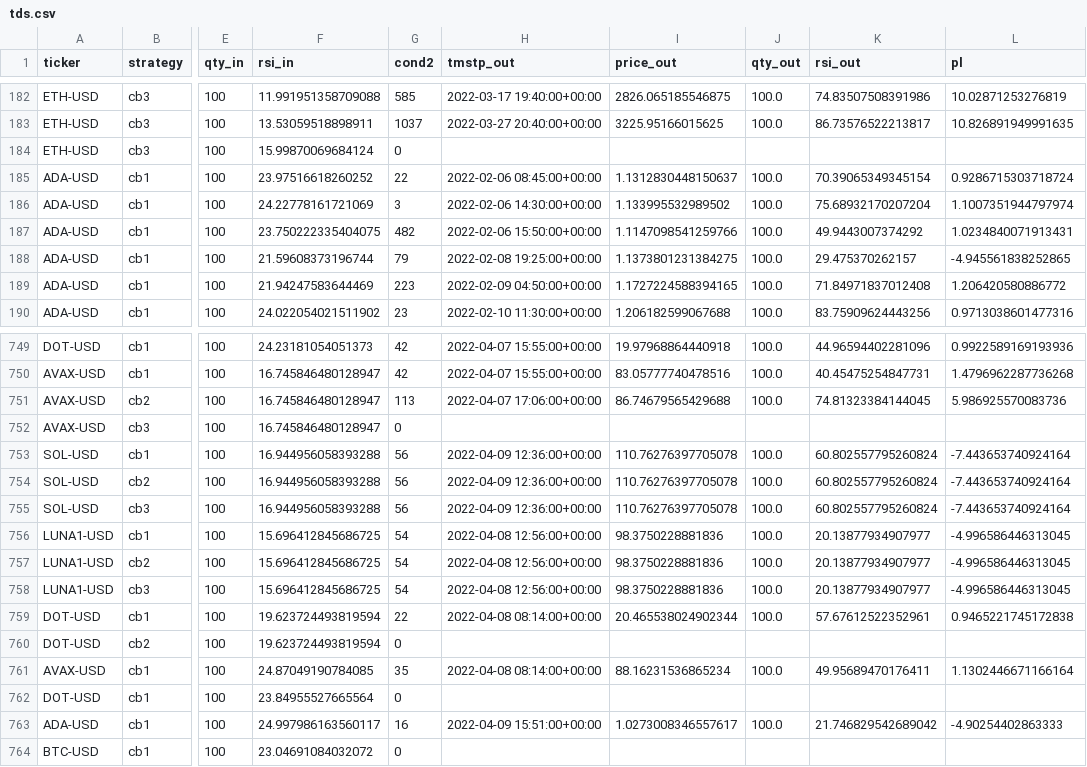
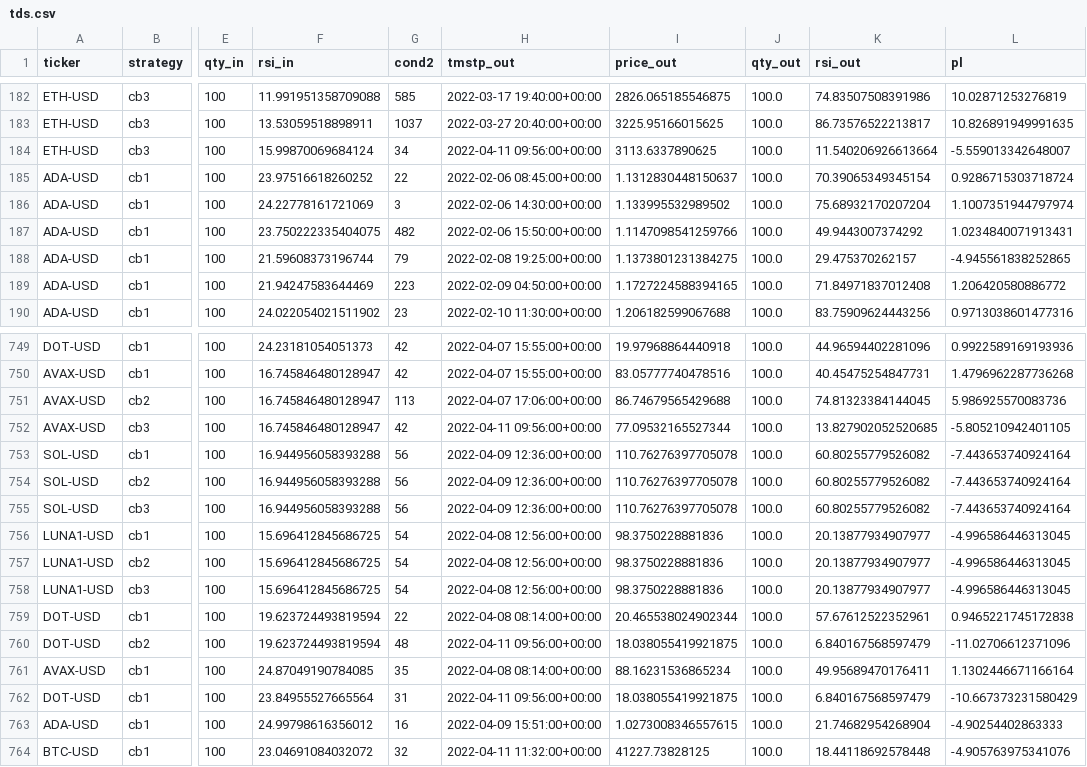
Before and after one commit to sjuanandres0/Chewbacca, a CSV file: tds.csv, drawn as a sheet; only a part is shown, gaps mark what is left out; the diff covers the shown part only; the diff names each change by its address in the sheet, - before the commit and + after, or states it on an @@ line.

```diff
--- a/tds.csv
+++ b/tds.csv
-G184 (cond2): 0
+G184 (cond2): 34
-H184 (tmstp_out): (empty)
+H184 (tmstp_out): 2022-04-11 09:56:00+00:00
-I184 (price_out): (empty)
+I184 (price_out): 3113.6337890625
-J184 (qty_out): (empty)
+J184 (qty_out): 100.0
-K184 (rsi_out): (empty)
+K184 (rsi_out): 11.540206926613664
-L184 (pl): (empty)
+L184 (pl): -5.559013342648007
-G752 (cond2): 0
+G752 (cond2): 42
-H752 (tmstp_out): (empty)
+H752 (tmstp_out): 2022-04-11 09:56:00+00:00
-I752 (price_out): (empty)
+I752 (price_out): 77.09532165527344
-J752 (qty_out): (empty)
+J752 (qty_out): 100.0
-K752 (rsi_out): (empty)
+K752 (rsi_out): 13.827902052520685
-L752 (pl): (empty)
+L752 (pl): -5.805210942401105
-K753:K755 (rsi_out): 60.802557795260824
+K753:K755 (rsi_out): 60.80255779526082
-G760 (cond2): 0
+G760 (cond2): 48
-H760 (tmstp_out): (empty)
+H760 (tmstp_out): 2022-04-11 09:56:00+00:00
-I760 (price_out): (empty)
+I760 (price_out): 18.038055419921875
-J760 (qty_out): (empty)
+J760 (qty_out): 100.0
-K760 (rsi_out): (empty)
+K760 (rsi_out): 6.840167568597479
-L760 (pl): (empty)
+L760 (pl): -11.02706612371096
-G762 (cond2): 0
+G762 (cond2): 31
-H762 (tmstp_out): (empty)
+H762 (tmstp_out): 2022-04-11 09:56:00+00:00
-I762 (price_out): (empty)
+I762 (price_out): 18.038055419921875
-J762 (qty_out): (empty)
+J762 (qty_out): 100.0
-K762 (rsi_out): (empty)
+K762 (rsi_out): 6.840167568597479
-L762 (pl): (empty)
+L762 (pl): -10.667373231580429
-F763 (rsi_in): 24.997986163560117
+F763 (rsi_in): 24.99798616356012
-I763 (price_out): 1.0273008346557617
+I763 (price_out): 1.0273008346557615
-K763 (rsi_out): 21.746829542689042
+K763 (rsi_out): 21.74682954268904
-G764 (cond2): 0
+G764 (cond2): 32
-H764 (tmstp_out): (empty)
+H764 (tmstp_out): 2022-04-11 11:32:00+00:00
-I764 (price_out): (empty)
+I764 (price_out): 41227.73828125
-J764 (qty_out): (empty)
+J764 (qty_out): 100.0
-K764 (rsi_out): (empty)
+K764 (rsi_out): 18.44118692578448
-L764 (pl): (empty)
+L764 (pl): -4.905763975341076
```
Also changed, not shown: 13 added rows and 31 edited cells elsewhere in this file.
